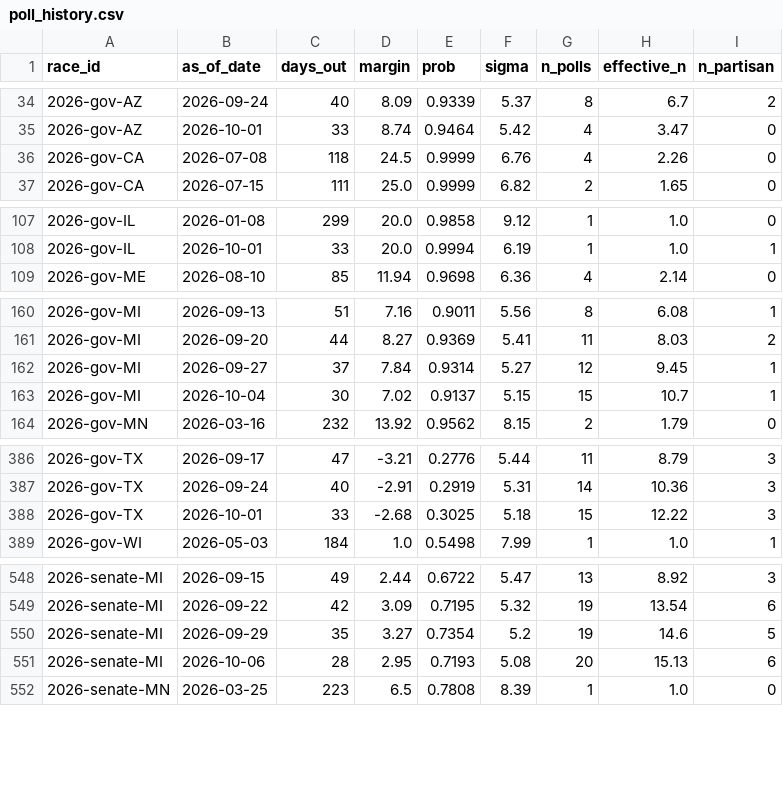
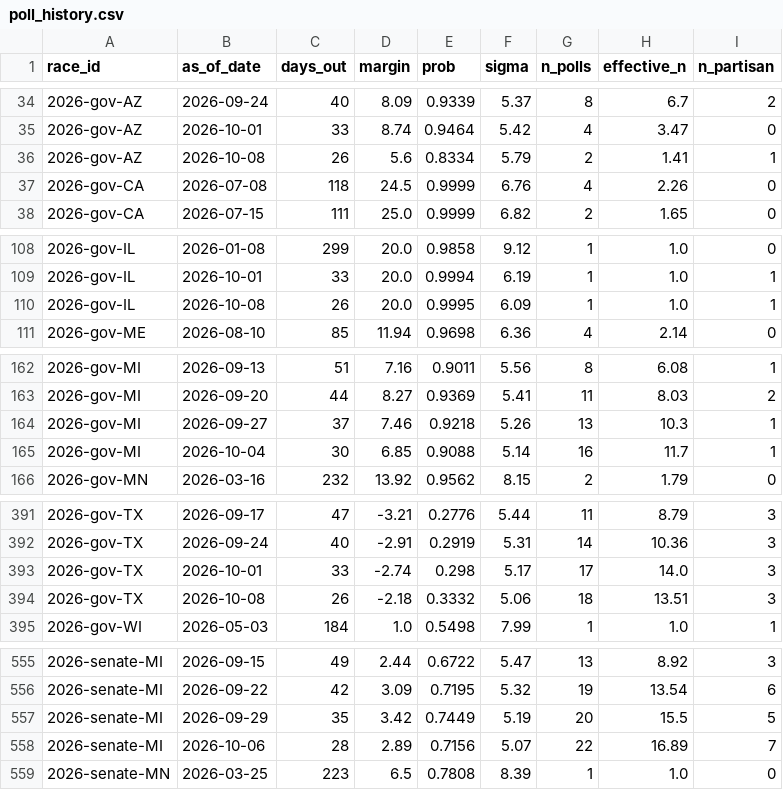
Before and after one commit to cohens714/oddsvspolls, a CSV file: data/poll_history.csv, drawn as a sheet; only a part is shown, gaps mark what is left out; the diff covers the shown part only.

```diff
--- a/data/poll_history.csv
+++ b/data/poll_history.csv
@@ -35,2 +35,3 @@ race_id,as_of_date,days_out,margin,prob,sigma,n_polls,effective_n,n_partisan
 2026-gov-AZ,2026-10-01,33,8.74,0.9464,5.42,4,3.47,0
+2026-gov-AZ,2026-10-08,26,5.6,0.8334,5.79,2,1.41,1
 2026-gov-CA,2026-07-08,118,24.5,0.9999,6.76,4,2.26,0
@@ -108,2 +109,3 @@ race_id,as_of_date,days_out,margin,prob,sigma,n_polls,effective_n,n_partisan
 2026-gov-IL,2026-10-01,33,20.0,0.9994,6.19,1,1.0,1
+2026-gov-IL,2026-10-08,26,20.0,0.9995,6.09,1,1.0,1
 2026-gov-ME,2026-08-10,85,11.94,0.9698,6.36,4,2.14,0
@@ -161,4 +163,4 @@ race_id,as_of_date,days_out,margin,prob,sigma,n_polls,effective_n,n_partisan
 2026-gov-MI,2026-09-20,44,8.27,0.9369,5.41,11,8.03,2
-2026-gov-MI,2026-09-27,37,7.84,0.9314,5.27,12,9.45,1
-2026-gov-MI,2026-10-04,30,7.02,0.9137,5.15,15,10.7,1
+2026-gov-MI,2026-09-27,37,7.46,0.9218,5.26,13,10.3,1
+2026-gov-MI,2026-10-04,30,6.85,0.9088,5.14,16,11.7,1
 2026-gov-MN,2026-03-16,232,13.92,0.9562,8.15,2,1.79,0
@@ -387,3 +392,4 @@ race_id,as_of_date,days_out,margin,prob,sigma,n_polls,effective_n,n_partisan
 2026-gov-TX,2026-09-24,40,-2.91,0.2919,5.31,14,10.36,3
-2026-gov-TX,2026-10-01,33,-2.68,0.3025,5.18,15,12.22,3
+2026-gov-TX,2026-10-01,33,-2.74,0.298,5.17,17,14.0,3
+2026-gov-TX,2026-10-08,26,-2.18,0.3332,5.06,18,13.51,3
 2026-gov-WI,2026-05-03,184,1.0,0.5498,7.99,1,1.0,1
@@ -549,4 +556,4 @@ race_id,as_of_date,days_out,margin,prob,sigma,n_polls,effective_n,n_partisan
 2026-senate-MI,2026-09-22,42,3.09,0.7195,5.32,19,13.54,6
-2026-senate-MI,2026-09-29,35,3.27,0.7354,5.2,19,14.6,5
-2026-senate-MI,2026-10-06,28,2.95,0.7193,5.08,20,15.13,6
+2026-senate-MI,2026-09-29,35,3.42,0.7449,5.19,20,15.5,5
+2026-senate-MI,2026-10-06,28,2.89,0.7156,5.07,22,16.89,7
 2026-senate-MN,2026-03-25,223,6.5,0.7808,8.39,1,1.0,0
```
Also changed, not shown: 6 added rows and 20 edited cells elsewhere in this file, data/poll_averages.csv, data/poll_probabilities.csv, 3 other files.
